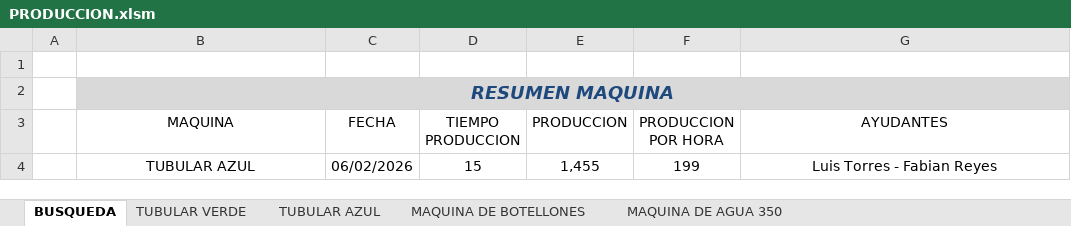
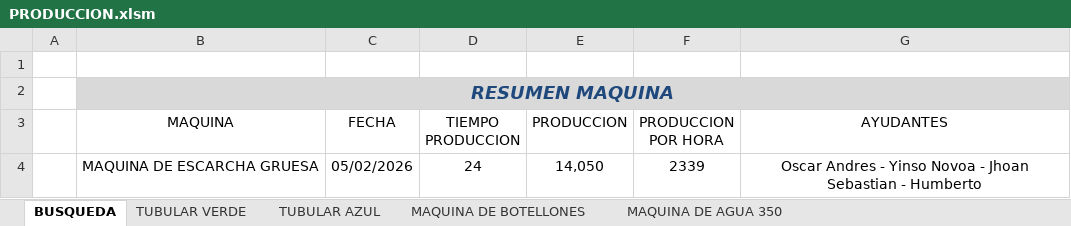
Before and after one commit to FelipeTop69/HIELO-FOCA, an Excel workbook: Produccion/PRODUCCION.xlsm, sheet BUSQUEDA, drawn as a sheet; values as stored, in another font and other column widths than the file's, no borders; charts and pictures and table styles not drawn; 4 other sheets too large or unreadable and not compared; removed rows and columns are numbered as before the commit, all else as after; the diff names each change by its address in the sheet, - before the commit and + after, or states it on an @@ line.

Commit message:
Funcionamiento Busqueda - Maquina Escarcha Gruesa

```diff
--- a/Produccion/PRODUCCION.xlsm (sheet BUSQUEDA)
+++ b/Produccion/PRODUCCION.xlsm (sheet BUSQUEDA)
-row 4:  | TUBULAR AZUL | 06/02/2026 | 15 | 1,455 | 199 | Luis Torres - Fabian Reyes
+row 4:  | MAQUINA DE ESCARCHA GRUESA | 05/02/2026 | 24 | 14,050 | 2339 | Oscar Andres - Yinso Novoa - Jhoan Sebastian - Humberto
```
